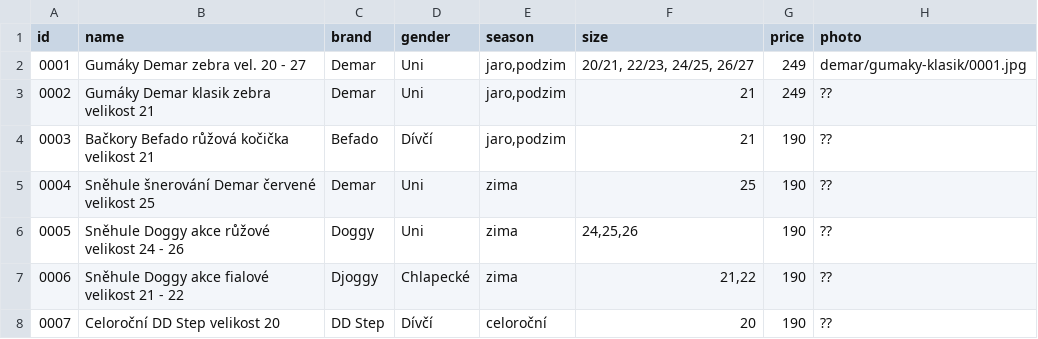
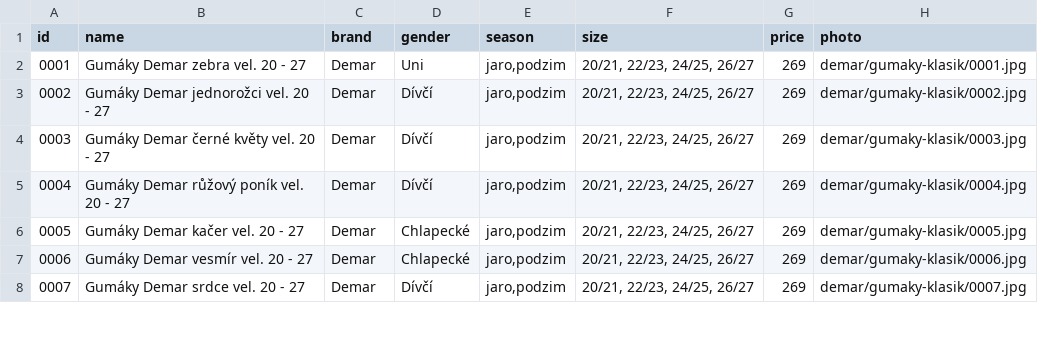
Before and after one commit to ad-ab/boty-boticky, a CSV file: static/boty/boty.csv, drawn as a sheet; only a part is shown; the diff covers the shown part only.

Commit message:
Update data file

```diff
--- a/static/boty/boty.csv
+++ b/static/boty/boty.csv
@@ -1,8 +1,8 @@
 id|name|brand|gender|season|size|price|photo
-0001|Gumáky Demar zebra vel. 20 - 27|Demar|Uni|jaro,podzim|20/21, 22/23, 24/25, 26/27|249|demar/gumaky-klasik/0001.jpg
-0002|Gumáky Demar klasik zebra velikost 21|Demar|Uni|jaro,podzim|21|249|??
-0003|Bačkory Befado růžová kočička velikost 21|Befado|Dívčí|jaro,podzim|21|190|??
-0004|Sněhule šnerování Demar červené velikost 25|Demar|Uni|zima|25|190|??
-0005|Sněhule Doggy akce růžové velikost 24 - 26|Doggy|Uni|zima|24,25,26|190|??
-0006|Sněhule Doggy akce fialové velikost 21 - 22|Djoggy|Chlapecké|zima|21,22|190|??
-0007|Celoroční DD Step velikost 20|DD Step|Dívčí|celoroční|20|190|??
+0001|Gumáky Demar zebra vel. 20 - 27|Demar|Uni|jaro,podzim|20/21, 22/23, 24/25, 26/27|269|demar/gumaky-klasik/0001.jpg
+0002|Gumáky Demar jednorožci vel. 20 - 27|Demar|Dívčí|jaro,podzim|20/21, 22/23, 24/25, 26/27|269|demar/gumaky-klasik/0002.jpg
+0003|Gumáky Demar černé květy vel. 20 - 27|Demar|Dívčí|jaro,podzim|20/21, 22/23, 24/25, 26/27|269|demar/gumaky-klasik/0003.jpg
+0004|Gumáky Demar růžový poník vel. 20 - 27|Demar|Dívčí|jaro,podzim|20/21, 22/23, 24/25, 26/27|269|demar/gumaky-klasik/0004.jpg
+0005|Gumáky Demar kačer vel. 20 - 27|Demar|Chlapecké|jaro,podzim|20/21, 22/23, 24/25, 26/27|269|demar/gumaky-klasik/0005.jpg
+0006|Gumáky Demar vesmír vel. 20 - 27|Demar|Chlapecké|jaro,podzim|20/21, 22/23, 24/25, 26/27|269|demar/gumaky-klasik/0006.jpg
+0007|Gumáky Demar srdce vel. 20 - 27|Demar|Dívčí|jaro,podzim|20/21, 22/23, 24/25, 26/27|269|demar/gumaky-klasik/0007.jpg
```
Also changed, not shown: 8 added rows and 5 edited cells elsewhere in this file, 2 other files.
